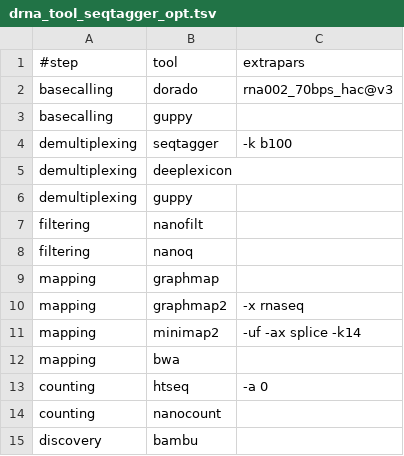
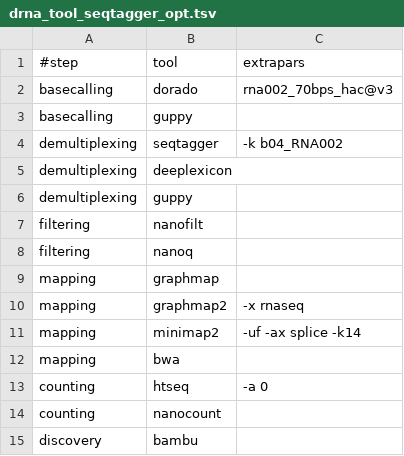
Before and after one commit to biocorecrg/master_of_pores, a TSV file: mop_preprocess/tool_opts/drna_tool_seqtagger_opt.tsv, drawn as a sheet.

Commit message:
adding tsv

```diff
--- a/mop_preprocess/tool_opts/drna_tool_seqtagger_opt.tsv
+++ b/mop_preprocess/tool_opts/drna_tool_seqtagger_opt.tsv
@@ -3,3 +3,3 @@ basecalling	dorado	"rna002_70bps_hac@v3"
 basecalling	guppy	""
-demultiplexing	seqtagger	"-k b100"
+demultiplexing	seqtagger	"-k b04_RNA002"
 demultiplexing	deeplexicon	""
```
